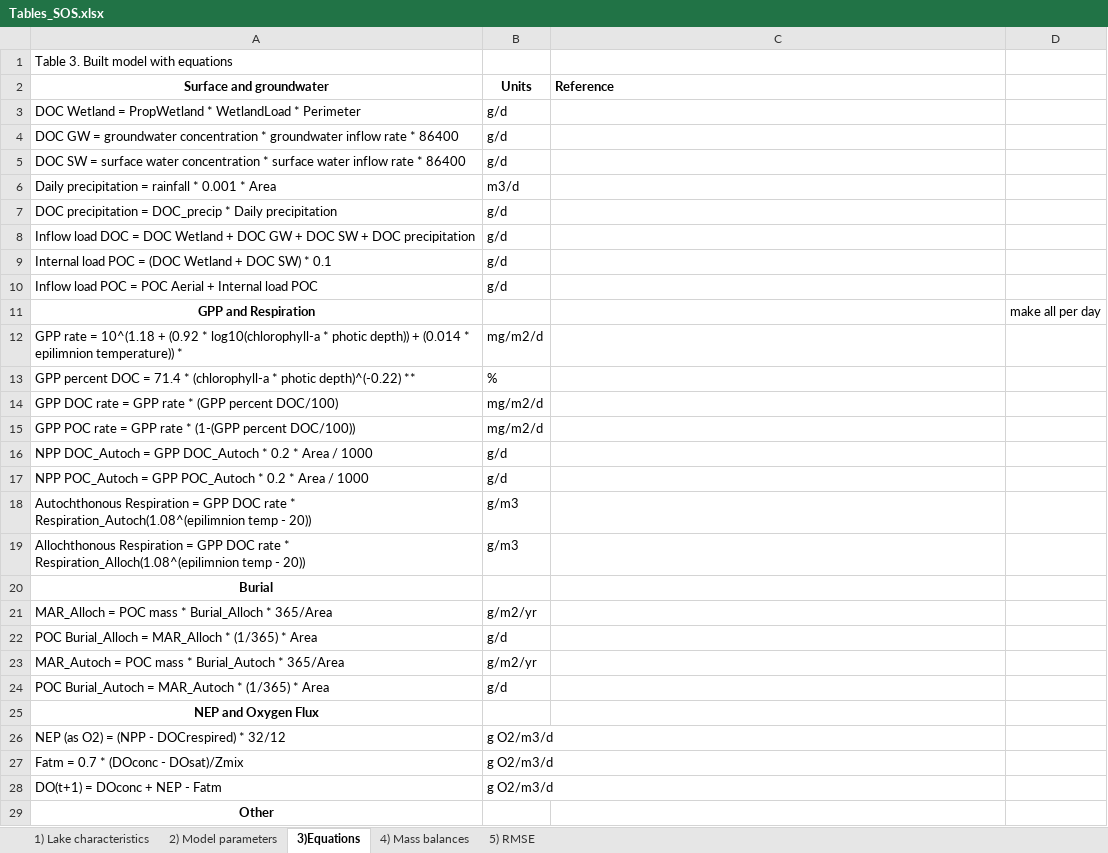
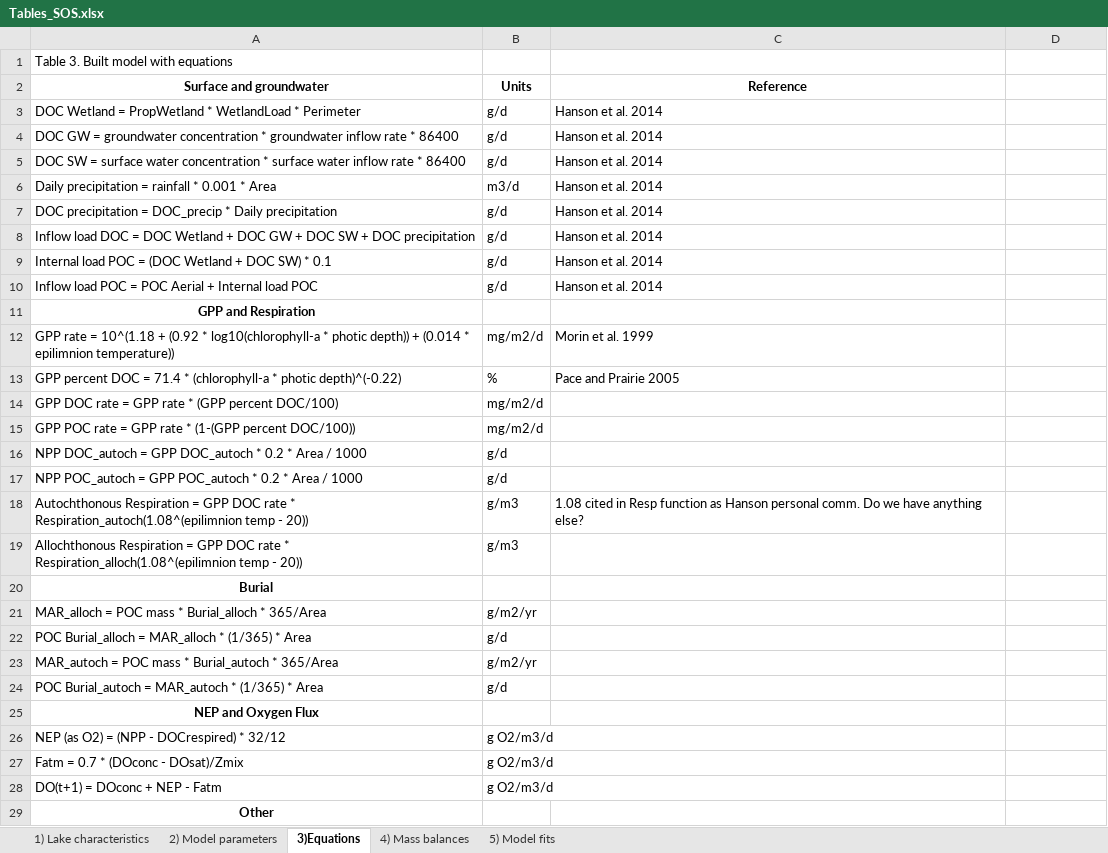
Before and after one commit to GLEON/SOS, an Excel workbook: Tables_SOS.xlsx, sheet 3)Equations, drawn as a sheet; only a part is shown; values as stored, in another font and other column widths than the file's, no borders; the diff covers the shown part only; the diff names each change by its address in the sheet, - before the commit and + after, or states it on an @@ line.

```diff
--- a/Tables_SOS.xlsx (sheet 3)Equations)
+++ b/Tables_SOS.xlsx (sheet 3)Equations)
-sheet tab: 5) RMSE
+sheet tab: 5) Model fits
-C2 alignment: left
+C2 alignment: center
-C3:C10 (Reference): (empty)
+C3:C10 (Reference): Hanson et al. 2014
-D11: make all per day
+D11: (empty)
-A12 (Surface and groundwater): …epilimnion temperature)) *
+A12 (Surface and groundwater): …epilimnion temperature))
-C12 (Reference): (empty)
+C12 (Reference): Morin et al. 1999
-A13 (Surface and groundwater): …photic depth)^(-0.22) **
+A13 (Surface and groundwater): …photic depth)^(-0.22)
-C13 (Reference): (empty)
+C13 (Reference): Pace and Prairie 2005
-A16 (Surface and groundwater): NPP DOC_Autoch = GPP DOC_Autoch * 0.2…
+A16 (Surface and groundwater): NPP DOC_autoch = GPP DOC_autoch * 0.2…
-A17 (Surface and groundwater): NPP POC_Autoch = GPP POC_Autoch * 0.2…
+A17 (Surface and groundwater): NPP POC_autoch = GPP POC_autoch * 0.2…
-A18 (Surface and groundwater): …rate * Respiration_Autoch(1.08^(epilimnion temp -…
+A18 (Surface and groundwater): …rate * Respiration_autoch(1.08^(epilimnion temp -…
-C18 (Reference): (empty)
+C18 (Reference): 1.08 cited in Resp function as Hanson personal comm. Do we have anything else?
-A19 (Surface and groundwater): …rate * Respiration_Alloch(1.08^(epilimnion temp -…
+A19 (Surface and groundwater): …rate * Respiration_alloch(1.08^(epilimnion temp -…
-A21 (Surface and groundwater): MAR_Alloch = POC mass * Burial_Alloch * 365/Area
+A21 (Surface and groundwater): MAR_alloch = POC mass * Burial_alloch * 365/Area
-A22 (Surface and groundwater): POC Burial_Alloch = MAR_Alloch * (1/365)…
+A22 (Surface and groundwater): POC Burial_alloch = MAR_alloch * (1/365)…
-A23 (Surface and groundwater): MAR_Autoch = POC mass * Burial_Autoch * 365/Area
+A23 (Surface and groundwater): MAR_autoch = POC mass * Burial_autoch * 365/Area
-A24 (Surface and groundwater): POC Burial_Autoch = MAR_Autoch * (1/365)…
+A24 (Surface and groundwater): POC Burial_autoch = MAR_autoch * (1/365)…
```
Also changed, not shown: 2 removed rows and 5 edited cells elsewhere in this sheet, sheet 4) Mass balances, sheet 2) Model parameters, sheet 5) Model fits, sheet 1) Lake characteristics, 1 other file.
